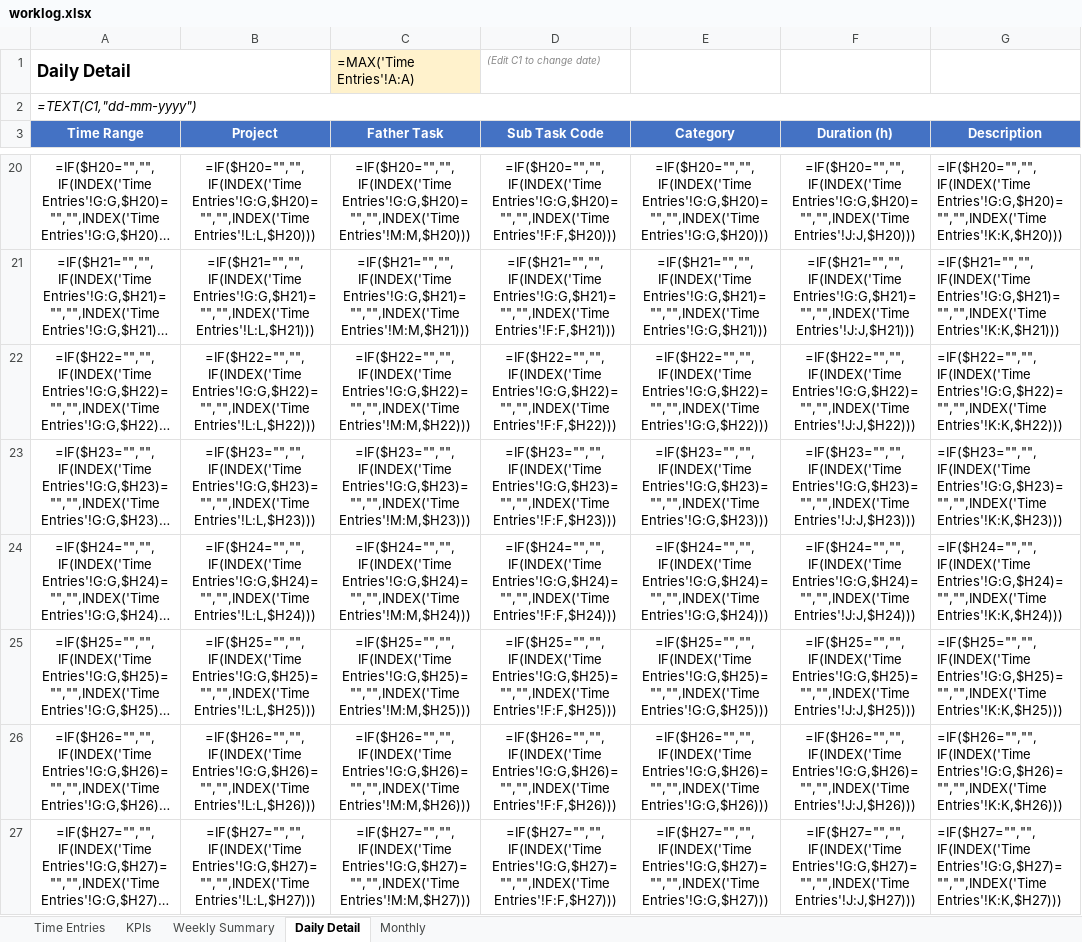
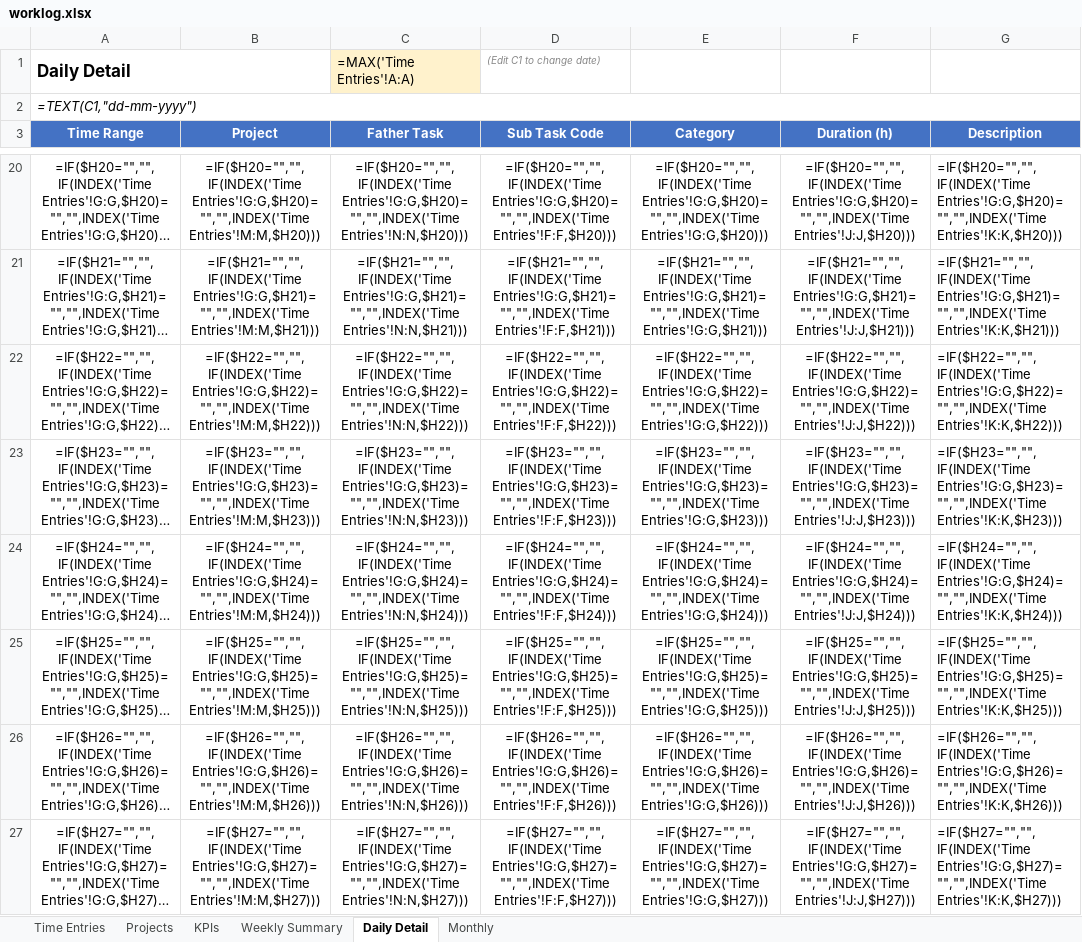
Before and after one commit to Kitty-muop/WorkLog, an Excel workbook: worklog.xlsx, sheet Daily Detail, drawn as a sheet; only a part is shown, gaps mark what is left out; long unchanged cells end in …; values as stored, in another font and other column widths than the file's, no borders; formulas without a stored value are shown as written; the diff covers the shown part only; the diff names each change by its address in the sheet, - before the commit and + after, or states it on an @@ line.

Commit message:
feat: project-first redesign, scoped KPI/subtask codes, fixed validate/gamify column bugs
BREAKING: Project is now the main entity. KPI and SubTask codes are scoped under project.
- Added Projects sheet + project CRUD CLI (add/list/rename/archive)
- KPI codes: PRJ-N-KPI-M (was KPI-N)
- SubTask codes: PRJ-N-KPI-M-ST-O (was KPI-N-ST-M)
- kpi list/status/tasks/today/week grouped by project
- kpi add validates project exists
- validate.py: check missing projects, fix column index bugs
- gamify.py: fix column index bugs, add code field
- db.py: add projects table
- build.py: add Projects sheet, reorder to 2nd
- seed.py: updated for new code format
- Docs: GUIDE.md, how_to_use.md, README.md

```diff
--- a/worklog.xlsx (sheet Daily Detail)
+++ b/worklog.xlsx (sheet Daily Detail)
+sheet tab: Projects
-B20 (Project): =IF($H20="","",IF(INDEX('Time Entries'!G:G,$H20)="","",INDEX('Time Entries'!L:L,$H20)))
+B20 (Project): =IF($H20="","",IF(INDEX('Time Entries'!G:G,$H20)="","",INDEX('Time Entries'!M:M,$H20)))
-C20 (Father Task): =IF($H20="","",IF(INDEX('Time Entries'!G:G,$H20)="","",INDEX('Time Entries'!M:M,$H20)))
+C20 (Father Task): =IF($H20="","",IF(INDEX('Time Entries'!G:G,$H20)="","",INDEX('Time Entries'!N:N,$H20)))
-B21 (Project): =IF($H21="","",IF(INDEX('Time Entries'!G:G,$H21)="","",INDEX('Time Entries'!L:L,$H21)))
+B21 (Project): =IF($H21="","",IF(INDEX('Time Entries'!G:G,$H21)="","",INDEX('Time Entries'!M:M,$H21)))
-C21 (Father Task): =IF($H21="","",IF(INDEX('Time Entries'!G:G,$H21)="","",INDEX('Time Entries'!M:M,$H21)))
+C21 (Father Task): =IF($H21="","",IF(INDEX('Time Entries'!G:G,$H21)="","",INDEX('Time Entries'!N:N,$H21)))
-B22 (Project): =IF($H22="","",IF(INDEX('Time Entries'!G:G,$H22)="","",INDEX('Time Entries'!L:L,$H22)))
+B22 (Project): =IF($H22="","",IF(INDEX('Time Entries'!G:G,$H22)="","",INDEX('Time Entries'!M:M,$H22)))
-C22 (Father Task): =IF($H22="","",IF(INDEX('Time Entries'!G:G,$H22)="","",INDEX('Time Entries'!M:M,$H22)))
+C22 (Father Task): =IF($H22="","",IF(INDEX('Time Entries'!G:G,$H22)="","",INDEX('Time Entries'!N:N,$H22)))
-B23 (Project): =IF($H23="","",IF(INDEX('Time Entries'!G:G,$H23)="","",INDEX('Time Entries'!L:L,$H23)))
+B23 (Project): =IF($H23="","",IF(INDEX('Time Entries'!G:G,$H23)="","",INDEX('Time Entries'!M:M,$H23)))
-C23 (Father Task): =IF($H23="","",IF(INDEX('Time Entries'!G:G,$H23)="","",INDEX('Time Entries'!M:M,$H23)))
+C23 (Father Task): =IF($H23="","",IF(INDEX('Time Entries'!G:G,$H23)="","",INDEX('Time Entries'!N:N,$H23)))
-B24 (Project): =IF($H24="","",IF(INDEX('Time Entries'!G:G,$H24)="","",INDEX('Time Entries'!L:L,$H24)))
+B24 (Project): =IF($H24="","",IF(INDEX('Time Entries'!G:G,$H24)="","",INDEX('Time Entries'!M:M,$H24)))
-C24 (Father Task): =IF($H24="","",IF(INDEX('Time Entries'!G:G,$H24)="","",INDEX('Time Entries'!M:M,$H24)))
+C24 (Father Task): =IF($H24="","",IF(INDEX('Time Entries'!G:G,$H24)="","",INDEX('Time Entries'!N:N,$H24)))
-B25 (Project): =IF($H25="","",IF(INDEX('Time Entries'!G:G,$H25)="","",INDEX('Time Entries'!L:L,$H25)))
+B25 (Project): =IF($H25="","",IF(INDEX('Time Entries'!G:G,$H25)="","",INDEX('Time Entries'!M:M,$H25)))
-C25 (Father Task): =IF($H25="","",IF(INDEX('Time Entries'!G:G,$H25)="","",INDEX('Time Entries'!M:M,$H25)))
+C25 (Father Task): =IF($H25="","",IF(INDEX('Time Entries'!G:G,$H25)="","",INDEX('Time Entries'!N:N,$H25)))
-B26 (Project): =IF($H26="","",IF(INDEX('Time Entries'!G:G,$H26)="","",INDEX('Time Entries'!L:L,$H26)))
+B26 (Project): =IF($H26="","",IF(INDEX('Time Entries'!G:G,$H26)="","",INDEX('Time Entries'!M:M,$H26)))
-C26 (Father Task): =IF($H26="","",IF(INDEX('Time Entries'!G:G,$H26)="","",INDEX('Time Entries'!M:M,$H26)))
+C26 (Father Task): =IF($H26="","",IF(INDEX('Time Entries'!G:G,$H26)="","",INDEX('Time Entries'!N:N,$H26)))
-B27 (Project): =IF($H27="","",IF(INDEX('Time Entries'!G:G,$H27)="","",INDEX('Time Entries'!L:L,$H27)))
+B27 (Project): =IF($H27="","",IF(INDEX('Time Entries'!G:G,$H27)="","",INDEX('Time Entries'!M:M,$H27)))
-C27 (Father Task): =IF($H27="","",IF(INDEX('Time Entries'!G:G,$H27)="","",INDEX('Time Entries'!M:M,$H27)))
+C27 (Father Task): =IF($H27="","",IF(INDEX('Time Entries'!G:G,$H27)="","",INDEX('Time Entries'!N:N,$H27)))
```
Also changed, not shown: 104 edited cells elsewhere in this sheet, sheet Weekly Summary, sheet Monthly, sheet KPIs, sheet Time Entries, hidden cells, 10 other files.
